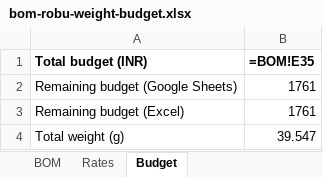
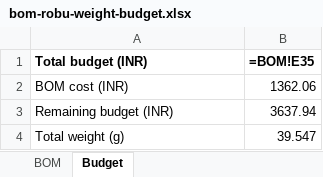
Before and after one commit to Nemo-010/pcb-bom, an Excel workbook: bom-robu-weight-budget.xlsx, sheet Budget, drawn as a sheet; values as stored, in another font and other column widths than the file's, no borders; formulas without a stored value are shown as written; removed rows and columns are numbered as before the commit, all else as after; the diff names each change by its address in the sheet, - before the commit and + after, or states it on an @@ line.

Commit message:
Base budget on fixed pack costs, not per-gram rates
The parts are fixed packs with fixed costs, so a line costs Qty x Unit price
(columns D x K) and remaining = budget - SUMPRODUCT(D,K). Drops the Rates sheet
and the VLOOKUP/ARRAYFORMULA formula from the Apps Script, the XLSX and the
README, and keeps the budget value out of the price column so it is not counted
as a cost. Rebuilds the CSV and XLSX.

```diff
--- a/bom-robu-weight-budget.xlsx (sheet Budget)
+++ b/bom-robu-weight-budget.xlsx (sheet Budget)
-sheet tab: Rates
-row 2: Remaining budget (Google Sheets) | 1761
-row 3: Remaining budget (Excel) | 1761
+row 2: BOM cost (INR) | 1362.06
+row 3: Remaining budget (INR) | 3637.94
```
Also changed, not shown: sheet BOM, 5 other files.
